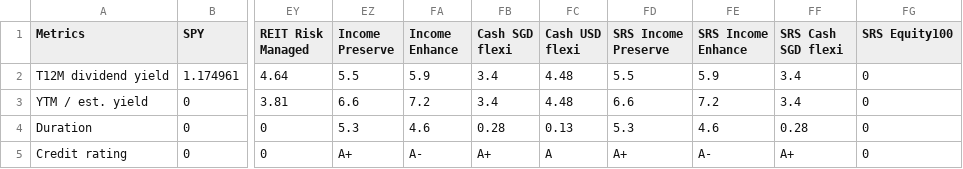
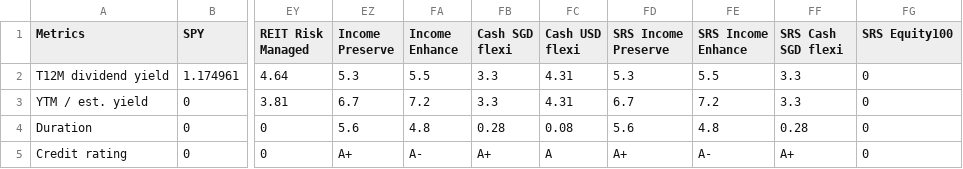
Before and after one commit to weijieleong/Portfolio-Visualizer, a CSV file: Data/PV_FI_metrics.csv, drawn as a sheet; only a part is shown, gaps mark what is left out; the diff names each change by its address in the sheet, - before the commit and + after, or states it on an @@ line.

```diff
--- a/Data/PV_FI_metrics.csv
+++ b/Data/PV_FI_metrics.csv
-EZ2 (Income Preserve): 5.5
+EZ2 (Income Preserve): 5.3
-FA2 (Income Enhance): 5.9
+FA2 (Income Enhance): 5.5
-FB2:FB3 (Cash SGD flexi): 3.4
+FB2:FB3 (Cash SGD flexi): 3.3
-FC2:FC3 (Cash USD flexi): 4.48
+FC2:FC3 (Cash USD flexi): 4.31
-FD2 (SRS Income Preserve): 5.5
+FD2 (SRS Income Preserve): 5.3
-FE2 (SRS Income Enhance): 5.9
+FE2 (SRS Income Enhance): 5.5
-FF2:FF3 (SRS Cash SGD flexi): 3.4
+FF2:FF3 (SRS Cash SGD flexi): 3.3
-EZ3 (Income Preserve): 6.6
+EZ3 (Income Preserve): 6.7
-FD3 (SRS Income Preserve): 6.6
+FD3 (SRS Income Preserve): 6.7
-EZ4 (Income Preserve): 5.3
+EZ4 (Income Preserve): 5.6
-FA4 (Income Enhance): 4.6
+FA4 (Income Enhance): 4.8
-FC4 (Cash USD flexi): 0.13
+FC4 (Cash USD flexi): 0.08
-FD4 (SRS Income Preserve): 5.3
+FD4 (SRS Income Preserve): 5.6
-FE4 (SRS Income Enhance): 4.6
+FE4 (SRS Income Enhance): 4.8
```
Also changed, not shown: Data/PV_sector.csv.
